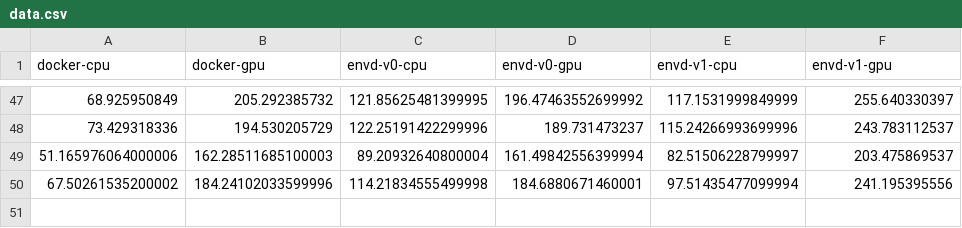
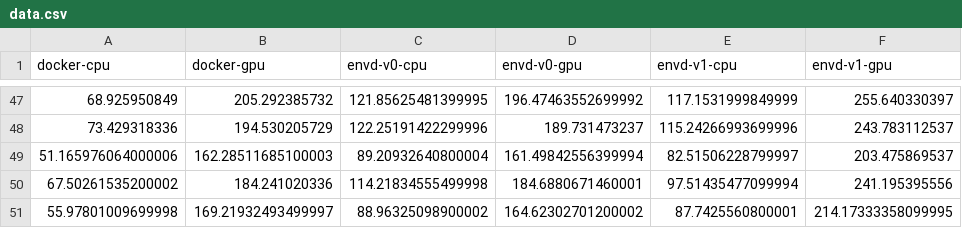
Before and after one commit to kemingy/envd-nightly, a CSV file: data.csv, drawn as a sheet; only a part is shown, gaps mark what is left out.

Commit message:
CI: update benchmark data and image
Signed-off-by: github-actions-bot <github-actions-bot@users.noreply.github.com>

```diff
--- a/data.csv
+++ b/data.csv
@@ -49,2 +49,3 @@ docker-cpu,docker-gpu,envd-v0-cpu,envd-v0-gpu,envd-v1-cpu,envd-v1-gpu
 51.165976064000006,162.28511685100003,89.20932640800004,161.49842556399994,82.51506228799997,203.475869537
-67.50261535200002,184.24102033599996,114.21834555499998,184.6880671460001,97.51435477099994,241.195395556
+67.50261535200002,184.241020336,114.21834555499998,184.6880671460001,97.51435477099994,241.195395556
+55.97801009699998,169.21932493499997,88.96325098900002,164.62302701200002,87.7425560800001,214.17333358099995
```
Also changed, not shown: 1 other file.
